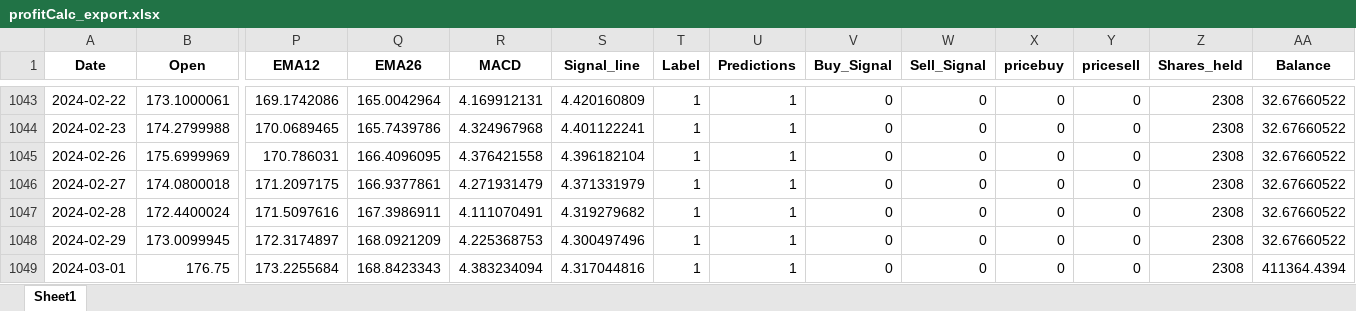
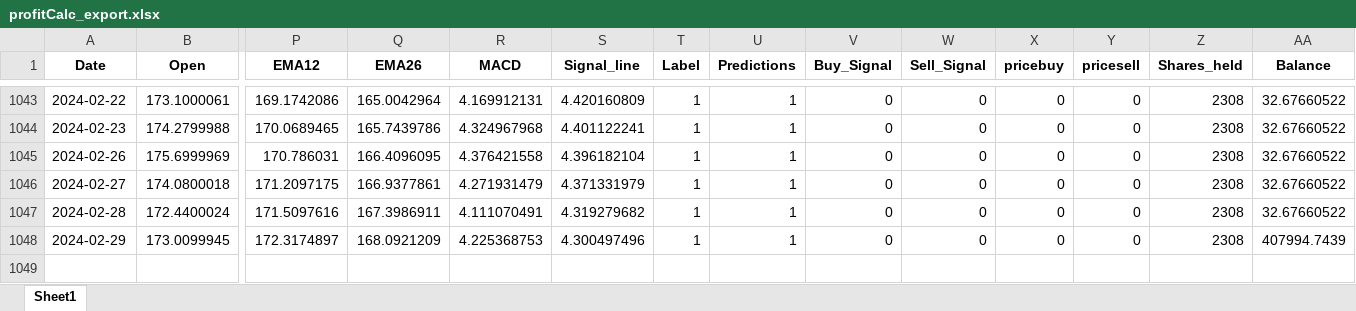
Before and after one commit to Dandata0101/mbs-Stock-signal-project, an Excel workbook: 01-data/profitCalc_export.xlsx, sheet Sheet1, drawn as a sheet; only a part is shown, gaps mark what is left out; values as stored, in another font and other column widths than the file's, no borders; rows hold the shown columns only; the diff names each change by its address in the sheet, - before the commit and + after, or states it on an @@ line.

```diff
--- a/01-data/profitCalc_export.xlsx (sheet Sheet1)
+++ b/01-data/profitCalc_export.xlsx (sheet Sheet1)
-AA1048 (Balance): 32.67660522
+AA1048 (Balance): 407994.7439
-row 1049: 2024-03-01 | 176.75 | 173.2255684 | 168.8423343 | 4.383234094 | 4.317044816 | 1 | 1 | 0 | 0 | 0 | 0 | 2308 | 411364.4394
```
Also changed, not shown: 01-data/accuracy_export.xlsx, 01-data/feature_export.xlsx, 9 other files.
